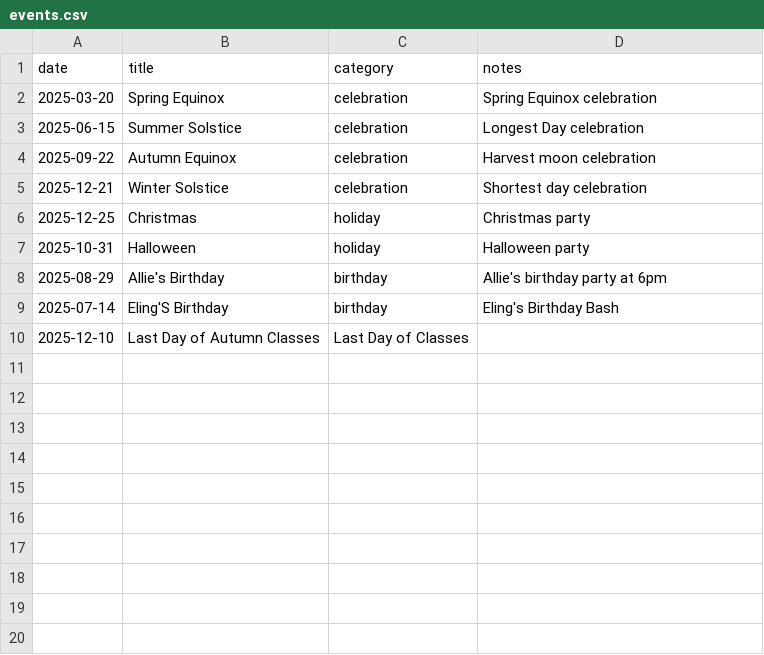
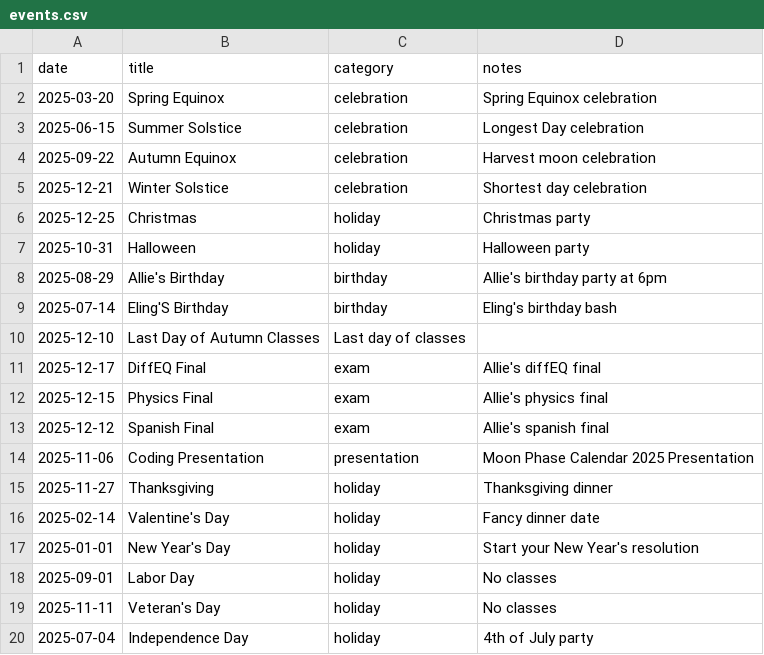
Before and after one commit to echengpython/Moon-Phase-Calendar-2025, a CSV file: events.csv, drawn as a sheet.

Commit message:
added some events

```diff
--- a/events.csv
+++ b/events.csv
@@ -8,3 +8,13 @@ date,title,category,notes
 2025-08-29,Allie's Birthday,birthday,"Allie's birthday party at 6pm"
-2025-07-14,Eling'S Birthday,birthday, "Eling's Birthday Bash"
-2025-12-10,Last Day of Autumn Classes,"Last Day of Classes"
+2025-07-14,Eling'S Birthday,birthday,"Eling's birthday bash"
+2025-12-10,Last Day of Autumn Classes,"Last day of classes"
+2025-12-17,DiffEQ Final,exam,"Allie's diffEQ final"
+2025-12-15,Physics Final,exam,"Allie's physics final"
+2025-12-12,Spanish Final,exam,"Allie's spanish final"
+2025-11-06,Coding Presentation,presentation,"Moon Phase Calendar 2025 Presentation"
+2025-11-27,Thanksgiving,holiday,"Thanksgiving dinner"
+2025-02-14,Valentine's Day,holiday,"Fancy dinner date"
+2025-01-01,New Year's Day,holiday,"Start your New Year's resolution"
+2025-09-01,Labor Day,holiday,"No classes"
+2025-11-11,Veteran's Day,holiday,"No classes"
+2025-07-04,Independence Day,holiday,"4th of July party"
```
